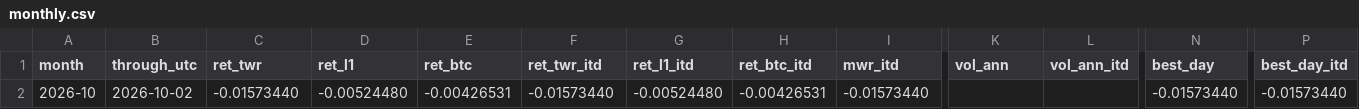
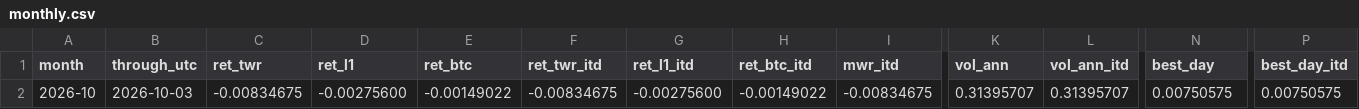
Before and after one commit to reouthq/track, a CSV file: data/monthly.csv, drawn as a sheet; only a part is shown, gaps mark what is left out; the diff covers the shown part only; the diff names each change by its address in the sheet, - before the commit and + after, or states it on an @@ line.

```diff
--- a/data/monthly.csv
+++ b/data/monthly.csv
-B2 (through_utc): 2026-10-02
+B2 (through_utc): 2026-10-03
-C2 (ret_twr): -0.01573440
+C2 (ret_twr): -0.00834675
-D2 (ret_l1): -0.00524480
+D2 (ret_l1): -0.00275600
-E2 (ret_btc): -0.00426531
+E2 (ret_btc): -0.00149022
-F2 (ret_twr_itd): -0.01573440
+F2 (ret_twr_itd): -0.00834675
-G2 (ret_l1_itd): -0.00524480
+G2 (ret_l1_itd): -0.00275600
-H2 (ret_btc_itd): -0.00426531
+H2 (ret_btc_itd): -0.00149022
-I2 (mwr_itd): -0.01573440
+I2 (mwr_itd): -0.00834675
-K2 (vol_ann): (empty)
+K2 (vol_ann): 0.31395707
-L2 (vol_ann_itd): (empty)
+L2 (vol_ann_itd): 0.31395707
-N2 (best_day): -0.01573440
+N2 (best_day): 0.00750575
-P2 (best_day_itd): -0.01573440
+P2 (best_day_itd): 0.00750575
```
Also changed, not shown: 5 edited cells elsewhere in this file, data/equity_daily.csv, 5 other files.
